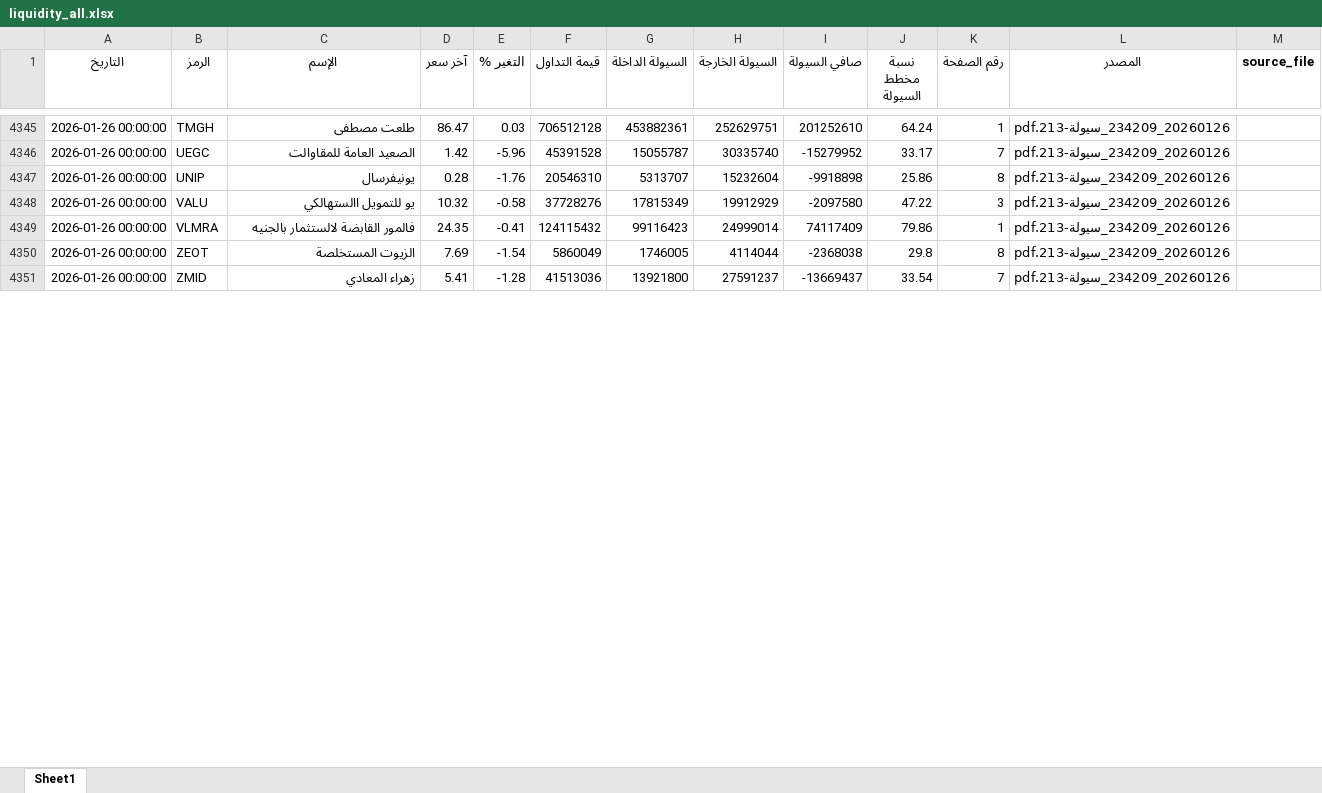
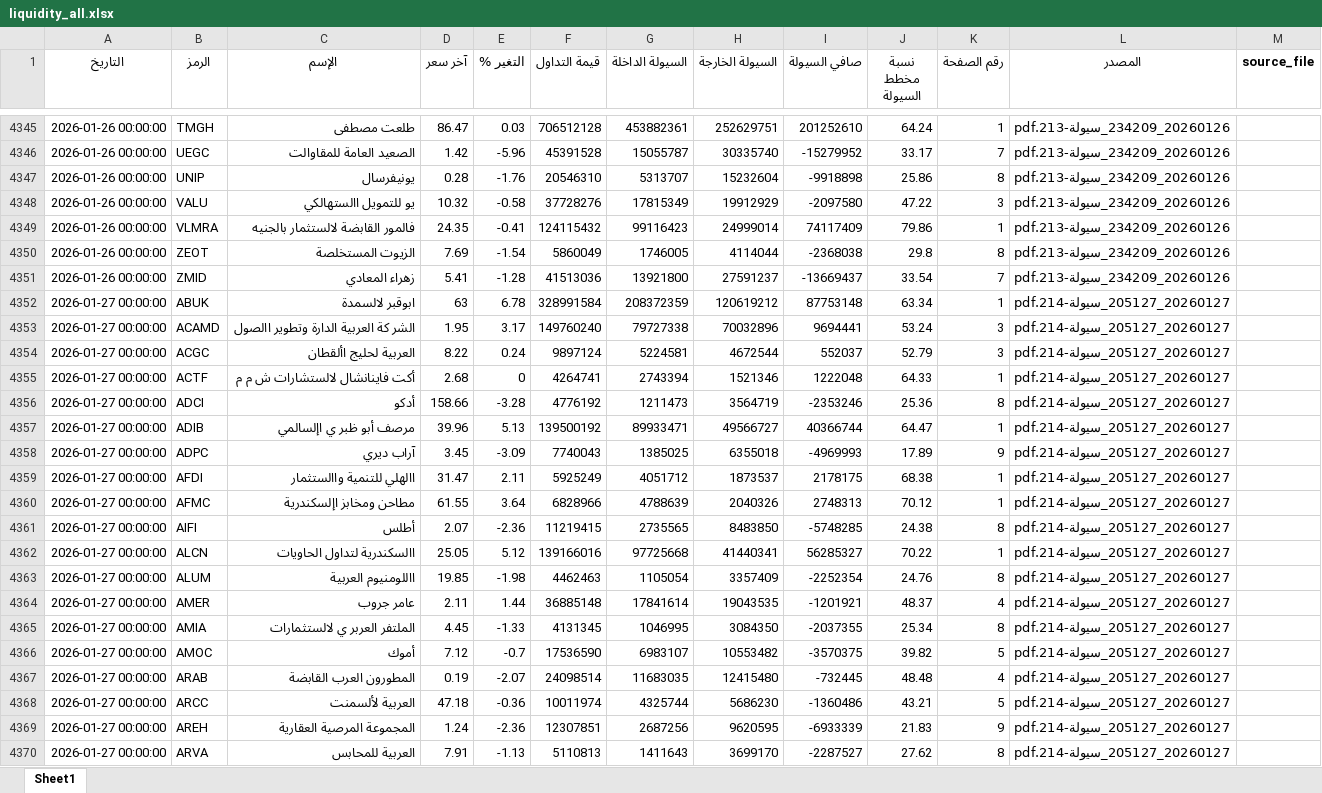
Before and after one commit to MahmoudElshaeer/egx-liquidity-dashboard, an Excel workbook: liquidity_all.xlsx, sheet Sheet1, drawn as a sheet; only a part is shown, gaps mark what is left out; values as stored, in another font and other column widths than the file's, no borders; the diff covers the shown part only; the diff names each change by its address in the sheet, - before the commit and + after, or states it on an @@ line.

Commit message:
Update liquidity data 2026-01-27

```diff
--- a/liquidity_all.xlsx (sheet Sheet1)
+++ b/liquidity_all.xlsx (sheet Sheet1)
+row 4352: 2026-01-27 00:00:00 | ABUK | ابوقبر لالسمدة | 63 | 6.78 | 328991584 | 208372359 | 120619212 | 87753148 | 63.34 | 1 | 20260127_205127_سيولة-214.pdf
+row 4353: 2026-01-27 00:00:00 | ACAMD | الشر كة العربية الدارة وتطوير االصول | 1.95 | 3.17 | 149760240 | 79727338 | 70032896 | 9694441 | 53.24 | 3 | 20260127_205127_سيولة-214.pdf
+row 4354: 2026-01-27 00:00:00 | ACGC | العربية لحليج األقطان | 8.22 | 0.24 | 9897124 | 5224581 | 4672544 | 552037 | 52.79 | 3 | 20260127_205127_سيولة-214.pdf
+row 4355: 2026-01-27 00:00:00 | ACTF | أكت فاينانشال لالستشارات ش م م | 2.68 | 0 | 4264741 | 2743394 | 1521346 | 1222048 | 64.33 | 1 | 20260127_205127_سيولة-214.pdf
+row 4356: 2026-01-27 00:00:00 | ADCI | أدكو | 158.66 | -3.28 | 4776192 | 1211473 | 3564719 | -2353246 | 25.36 | 8 | 20260127_205127_سيولة-214.pdf
+row 4357: 2026-01-27 00:00:00 | ADIB | مرصف أبو ظبر ي اإلسالمي | 39.96 | 5.13 | 139500192 | 89933471 | 49566727 | 40366744 | 64.47 | 1 | 20260127_205127_سيولة-214.pdf
+row 4358: 2026-01-27 00:00:00 | ADPC | آراب ديري | 3.45 | -3.09 | 7740043 | 1385025 | 6355018 | -4969993 | 17.89 | 9 | 20260127_205127_سيولة-214.pdf
+row 4359: 2026-01-27 00:00:00 | AFDI | االهلي للتنمية واالستثمار | 31.47 | 2.11 | 5925249 | 4051712 | 1873537 | 2178175 | 68.38 | 1 | 20260127_205127_سيولة-214.pdf
+row 4360: 2026-01-27 00:00:00 | AFMC | مطاحن ومخابز اإلسكندرية | 61.55 | 3.64 | 6828966 | 4788639 | 2040326 | 2748313 | 70.12 | 1 | 20260127_205127_سيولة-214.pdf
+row 4361: 2026-01-27 00:00:00 | AIFI | أطلس | 2.07 | -2.36 | 11219415 | 2735565 | 8483850 | -5748285 | 24.38 | 8 | 20260127_205127_سيولة-214.pdf
+row 4362: 2026-01-27 00:00:00 | ALCN | االسكندرية لتداول الحاويات | 25.05 | 5.12 | 139166016 | 97725668 | 41440341 | 56285327 | 70.22 | 1 | 20260127_205127_سيولة-214.pdf
+row 4363: 2026-01-27 00:00:00 | ALUM | االلومنيوم العربية | 19.85 | -1.98 | 4462463 | 1105054 | 3357409 | -2252354 | 24.76 | 8 | 20260127_205127_سيولة-214.pdf
+row 4364: 2026-01-27 00:00:00 | AMER | عامر جروب | 2.11 | 1.44 | 36885148 | 17841614 | 19043535 | -1201921 | 48.37 | 4 | 20260127_205127_سيولة-214.pdf
+row 4365: 2026-01-27 00:00:00 | AMIA | الملتفر العربر ي لالستثمارات | 4.45 | -1.33 | 4131345 | 1046995 | 3084350 | -2037355 | 25.34 | 8 | 20260127_205127_سيولة-214.pdf
+row 4366: 2026-01-27 00:00:00 | AMOC | أموك | 7.12 | -0.7 | 17536590 | 6983107 | 10553482 | -3570375 | 39.82 | 5 | 20260127_205127_سيولة-214.pdf
+row 4367: 2026-01-27 00:00:00 | ARAB | المطورون العرب القابضة | 0.19 | -2.07 | 24098514 | 11683035 | 12415480 | -732445 | 48.48 | 4 | 20260127_205127_سيولة-214.pdf
+row 4368: 2026-01-27 00:00:00 | ARCC | العربية لألسمنت | 47.18 | -0.36 | 10011974 | 4325744 | 5686230 | -1360486 | 43.21 | 5 | 20260127_205127_سيولة-214.pdf
+row 4369: 2026-01-27 00:00:00 | AREH | المجموعة المرصية العقارية | 1.24 | -2.36 | 12307851 | 2687256 | 9620595 | -6933339 | 21.83 | 9 | 20260127_205127_سيولة-214.pdf
+row 4370: 2026-01-27 00:00:00 | ARVA | العربية للمحابس | 7.91 | -1.13 | 5110813 | 1411643 | 3699170 | -2287527 | 27.62 | 8 | 20260127_205127_سيولة-214.pdf
```
Also changed, not shown: 122 added rows elsewhere in this sheet, 2 other files.
